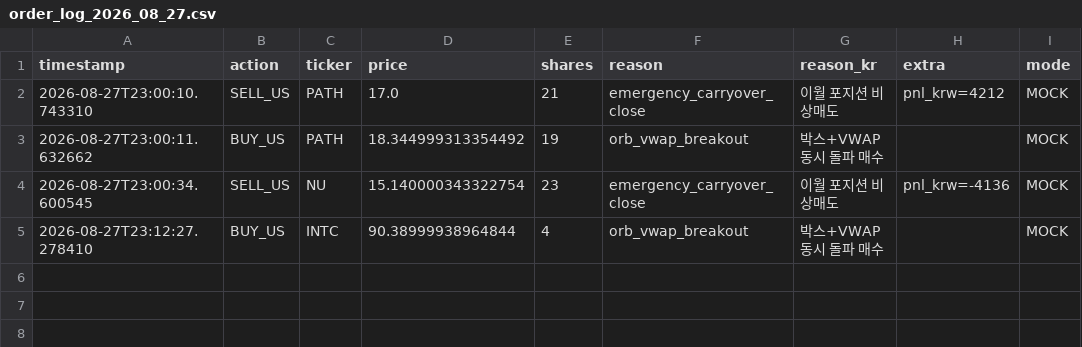
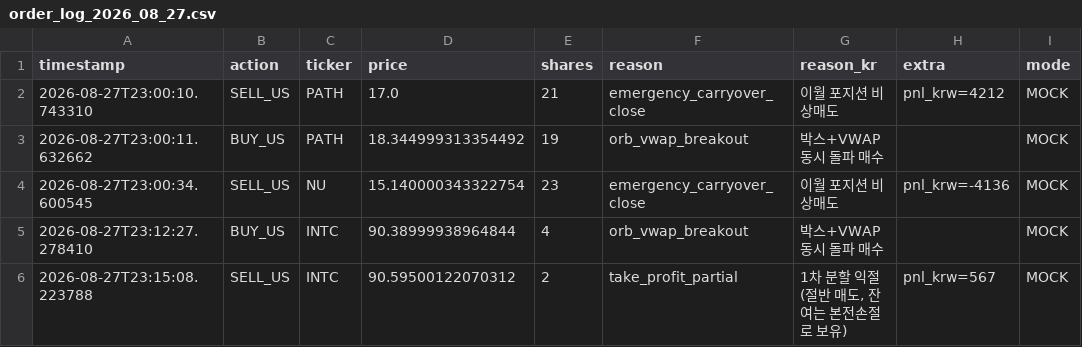
Before and after one commit to mypride5315/stocktraining, a CSV file: Order/order_log_2026_08_27.csv, drawn as a sheet.

```diff
--- a/Order/order_log_2026_08_27.csv
+++ b/Order/order_log_2026_08_27.csv
@@ -5 +5,2 @@
 2026-08-27T23:12:27.278410,BUY_US,INTC,90.38999938964844,4,orb_vwap_breakout,박스+VWAP 동시 돌파 매수,,MOCK
+2026-08-27T23:15:08.223788,SELL_US,INTC,90.59500122070312,2,take_profit_partial,"1차 분할 익절 (절반 매도, 잔여는 본전손절로 보유)",pnl_krw=567,MOCK
```
Also changed, not shown: 2 other files.
